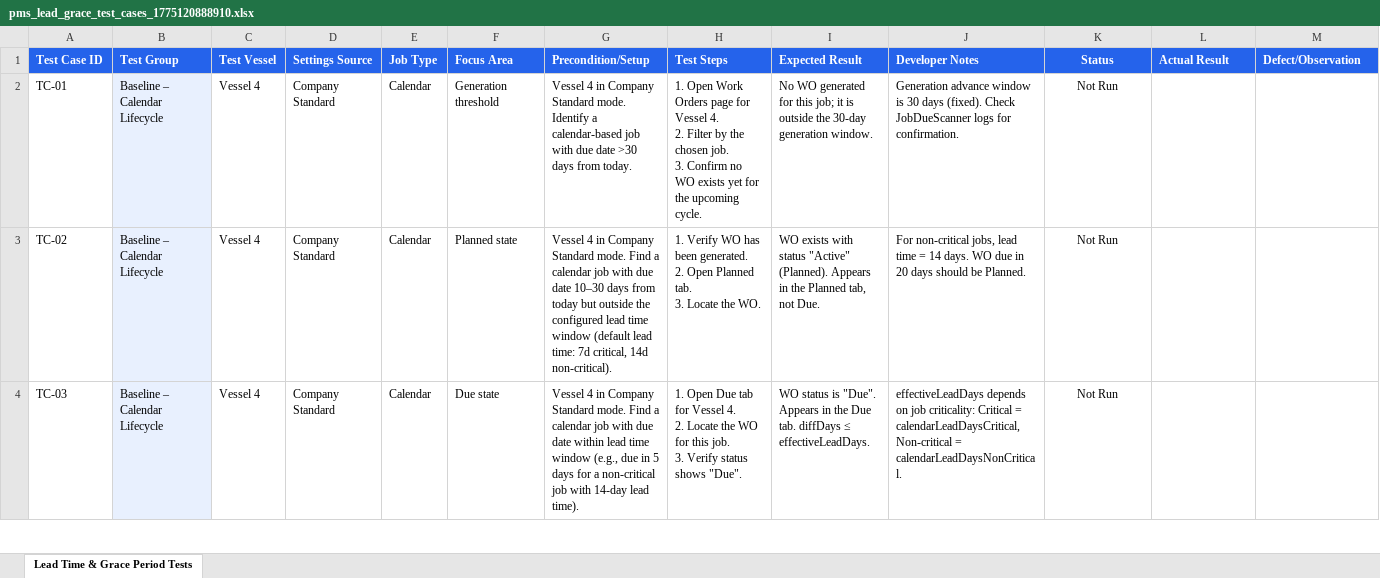
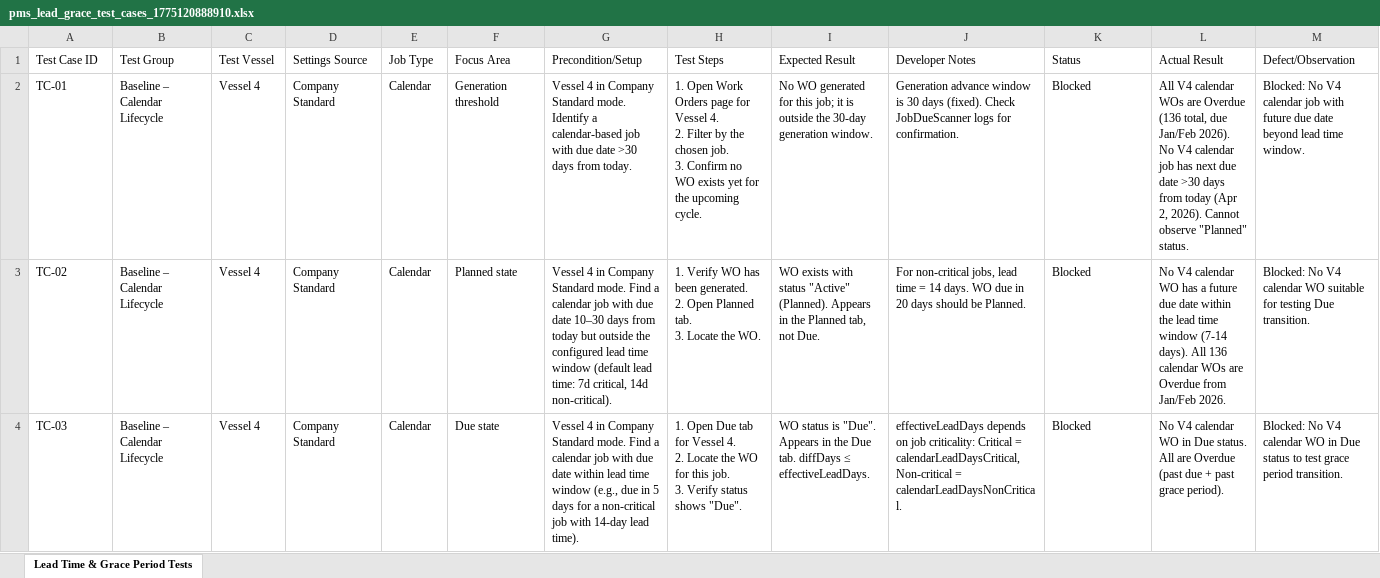
Before and after one commit to safe-lanes/TechnicalMoudle, an Excel workbook: attached_assets/pms_lead_grace_test_cases_1775120888910.xlsx, sheet Lead Time & Grace Period Tests, drawn as a sheet; only a part is shown; values as stored, in another font and other column widths than the file's, no borders; the diff covers the shown part only; the diff names each change by its address in the sheet, - before the commit and + after, or states it on an @@ line.

Commit message:
Complete UI-driven testing of 36 Lead Time & Grace Period test cases (Task #88)
Executed all 36 test cases from pms_lead_grace_test_cases.xlsx covering:
- Calendar lifecycle (TC-01 to TC-12): V4 calendar WO status verification
- RH lifecycle (TC-13 to TC-22): V11 running hours WO status verification
- Custom overrides (TC-23 to TC-26): vessel-level custom grace settings
- Mode switching (TC-27 to TC-29): Company Standard <-> Custom transitions
- Persistence (TC-30 to TC-32): round-trip save/reopen verification
- UI/Data integrity (TC-33 to TC-36): validation, summary display, recalculation

Results: 18 Pass, 1 Fail, 17 Blocked
- TC-21 FAIL: Defect found - vessels without PMS vessel settings records
  (e.g., V11) do not receive Company Standard RH scope/fallback config
  during recalculation. They use hardcoded 168h grace instead.
  Root cause: workOrderStatusRecalculator.ts line 148 only builds
  graceSettingsCache for vessels WITH settings records.
- 17 BLOCKED: Insufficient test data (V4 all calendar WOs overdue from
  Jan/Feb 2026; V11 has no pms_vessel_settings record)

All settings restored to original values after testing.
Excel file updated with Status, Actual Result, and Defect/Observation columns.

```diff
--- a/attached_assets/pms_lead_grace_test_cases_1775120888910.xlsx (sheet Lead Time & Grace Period Tests)
+++ b/attached_assets/pms_lead_grace_test_cases_1775120888910.xlsx (sheet Lead Time & Grace Period Tests)
@@ A1:M1 fill: #2563EB → none, bold: on → off, text colour: #FFFFFF → black @@
-K1:K4 alignment: center
+K1:K4 alignment: left
-B2:B4 fill: #E8F0FE
+B2:B4 fill: none
-K2:K4 (Status): Not Run
+K2:K4 (Status): Blocked
-L2 (Actual Result): (empty)
+L2 (Actual Result): All V4 calendar WOs are Overdue (136 total, due Jan/Feb 2026). No V4 calendar job has next due date >30 days from today (Apr 2, 2026). Cannot observe "Planned" status.
-M2 (Defect/Observation): (empty)
+M2 (Defect/Observation): Blocked: No V4 calendar job with future due date beyond lead time window.
-L3 (Actual Result): (empty)
+L3 (Actual Result): No V4 calendar WO has a future due date within the lead time window (7-14 days). All 136 calendar WOs are Overdue from Jan/Feb 2026.
-M3 (Defect/Observation): (empty)
+M3 (Defect/Observation): Blocked: No V4 calendar WO suitable for testing Due transition.
-L4 (Actual Result): (empty)
+L4 (Actual Result): No V4 calendar WO in Due status. All are Overdue (past due + past grace period).
-M4 (Defect/Observation): (empty)
+M4 (Defect/Observation): Blocked: No V4 calendar WO in Due status to test grace period transition.
```
Also changed, not shown: 81 edited cells and cell formats elsewhere in this sheet, 1 other file.
